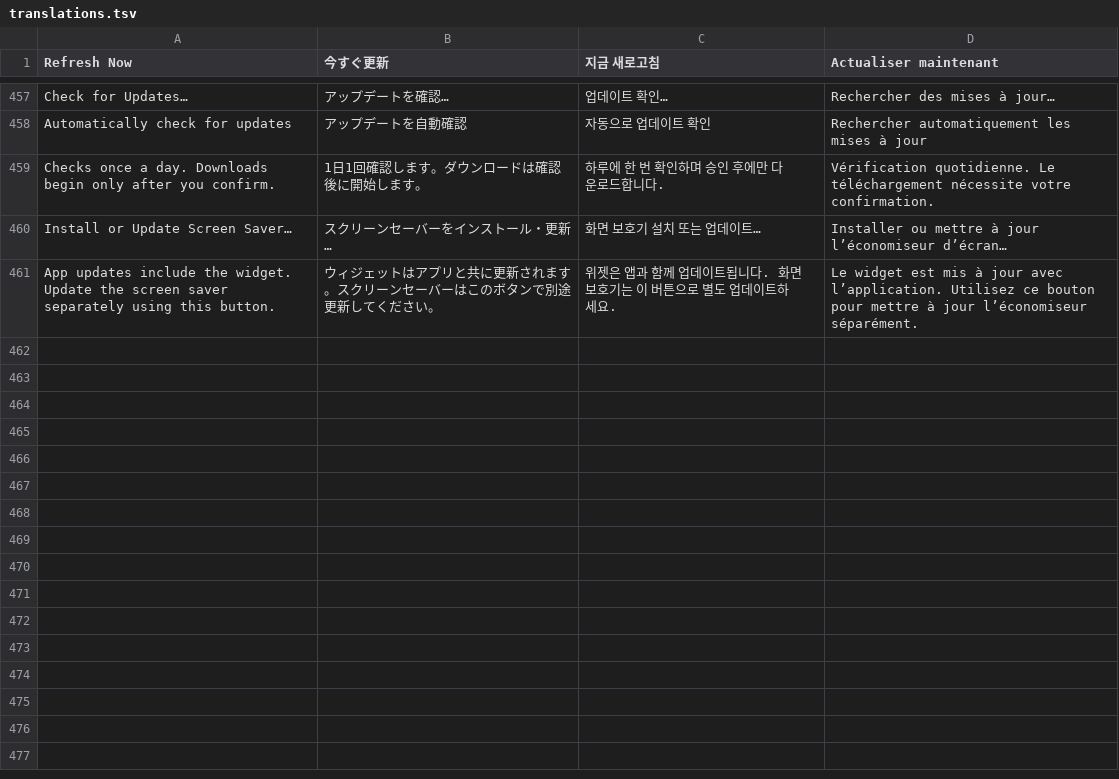
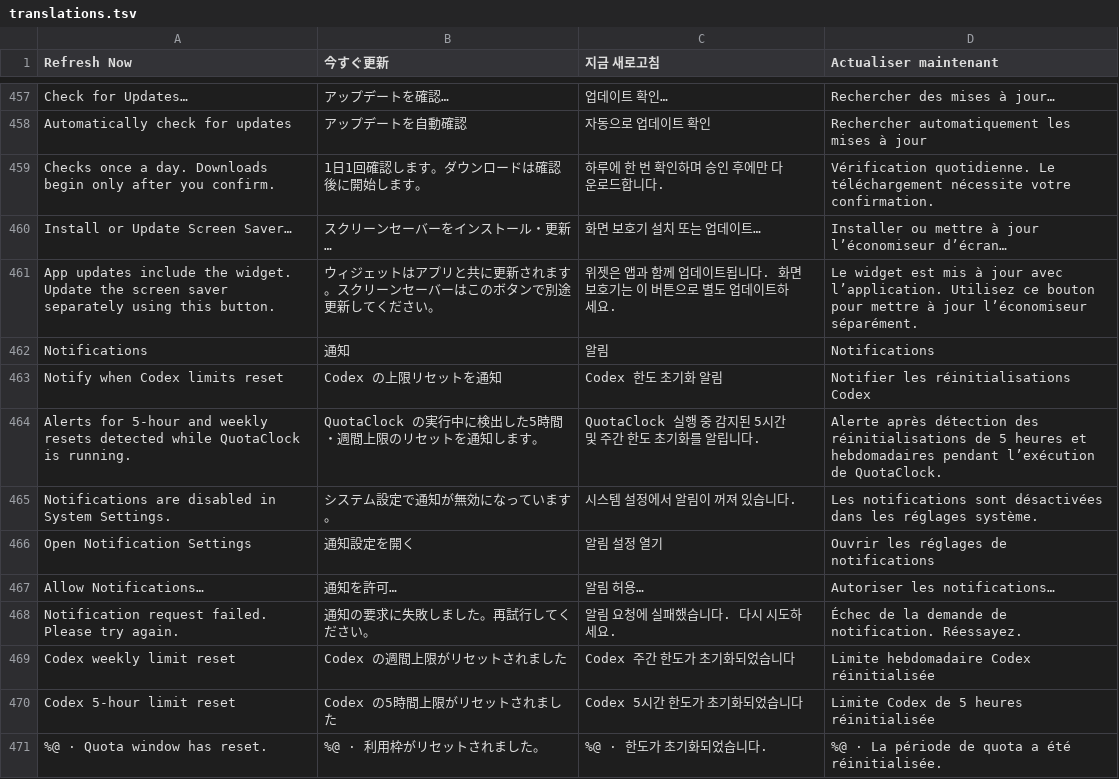
Before and after one commit to carey-bk/QuotaClock, a TSV file: Localization/translations.tsv, drawn as a sheet; only a part is shown, gaps mark what is left out.

Commit message:
Release 1.1.0 with Codex reset notifications and notarized distribution

```diff
--- a/Localization/translations.tsv
+++ b/Localization/translations.tsv
@@ -461 +461,11 @@ Install or Update Screen Saver…|スクリーンセーバーをインストー
 App updates include the widget. Update the screen saver separately using this button.|ウィジェットはアプリと共に更新されます。スクリーンセーバーはこのボタンで別途更新してください。|위젯은 앱과 함께 업데이트됩니다. 화면 보호기는 이 버튼으로 별도 업데이트하세요.|Le widget est mis à jour avec l’application. Utilisez ce bouton pour mettre à jour l’économiseur séparément.
+Notifications|通知|알림|Notifications
+Notify when Codex limits reset|Codex の上限リセットを通知|Codex 한도 초기화 알림|Notifier les réinitialisations Codex
+Alerts for 5-hour and weekly resets detected while QuotaClock is running.|QuotaClock の実行中に検出した5時間・週間上限のリセットを通知します。|QuotaClock 실행 중 감지된 5시간 및 주간 한도 초기화를 알립니다.|Alerte après détection des réinitialisations de 5 heures et hebdomadaires pendant l’exécution de QuotaClock.
+Notifications are disabled in System Settings.|システム設定で通知が無効になっています。|시스템 설정에서 알림이 꺼져 있습니다.|Les notifications sont désactivées dans les réglages système.
+Open Notification Settings|通知設定を開く|알림 설정 열기|Ouvrir les réglages de notifications
+Allow Notifications…|通知を許可…|알림 허용…|Autoriser les notifications…
+Notification request failed. Please try again.|通知の要求に失敗しました。再試行してください。|알림 요청에 실패했습니다. 다시 시도하세요.|Échec de la demande de notification. Réessayez.
+Codex weekly limit reset|Codex の週間上限がリセットされました|Codex 주간 한도가 초기화되었습니다|Limite hebdomadaire Codex réinitialisée
+Codex 5-hour limit reset|Codex の5時間上限がリセットされました|Codex 5시간 한도가 초기화되었습니다|Limite Codex de 5 heures réinitialisée
+%@ · Quota window has reset.|%@ · 利用枠がリセットされました。|%@ · 한도가 초기화되었습니다.|%@ · La période de quota a été réinitialisée.
```
Also changed, not shown: 18 other files.
